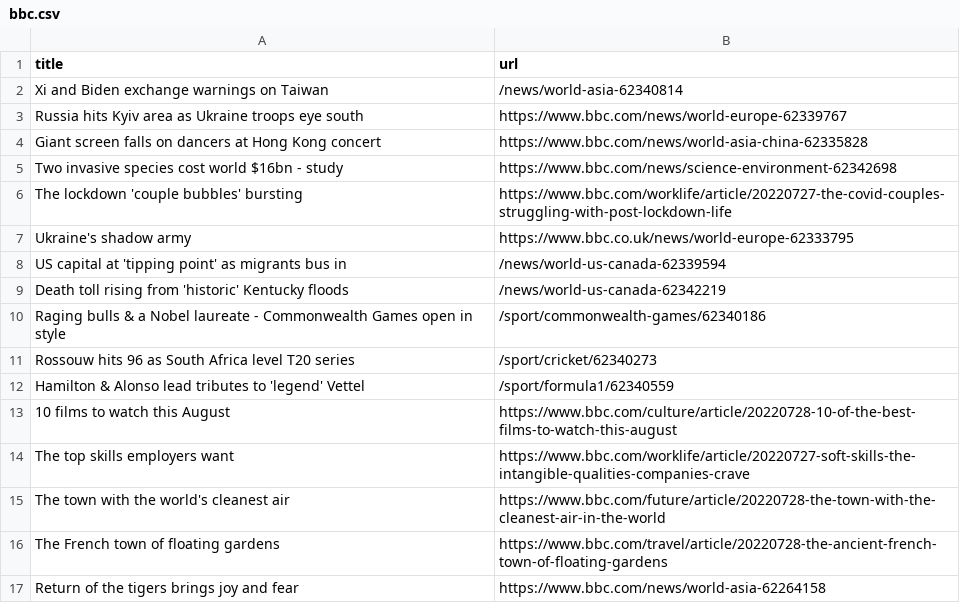
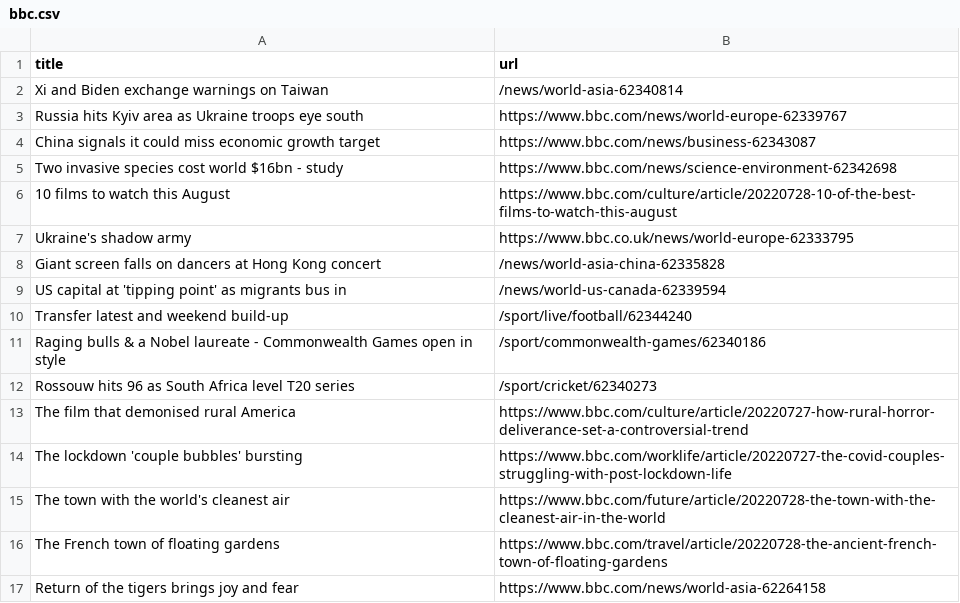
Before and after one commit to ErichBuergler/automatic-scraper-bbc, a CSV file: bbc.csv, drawn as a sheet; only a part is shown.

```diff
--- a/bbc.csv
+++ b/bbc.csv
@@ -3,13 +3,13 @@ Xi and Biden exchange warnings on Taiwan,/news/world-asia-62340814
 Russia hits Kyiv area as Ukraine troops eye south,https://www.bbc.com/news/world-europe-62339767
-Giant screen falls on dancers at Hong Kong concert,https://www.bbc.com/news/world-asia-china-62335828
+China signals it could miss economic growth target,https://www.bbc.com/news/business-62343087
 Two invasive species cost world $16bn - study,https://www.bbc.com/news/science-environment-62342698
-The lockdown 'couple bubbles' bursting,https://www.bbc.com/worklife/article/20220727-the-covid-couples-struggling-with-post-lockdown-life
+10 films to watch this August,https://www.bbc.com/culture/article/20220728-10-of-the-best-films-to-watch-this-august
 Ukraine's shadow army,https://www.bbc.co.uk/news/world-europe-62333795
+Giant screen falls on dancers at Hong Kong concert,/news/world-asia-china-62335828
 US capital at 'tipping point' as migrants bus in,/news/world-us-canada-62339594
-Death toll rising from 'historic' Kentucky floods,/news/world-us-canada-62342219
+Transfer latest and weekend build-up,/sport/live/football/62344240
 Raging bulls & a Nobel laureate - Commonwealth Games open in style,/sport/commonwealth-games/62340186
 Rossouw hits 96 as South Africa level T20 series,/sport/cricket/62340273
-Hamilton & Alonso lead tributes to 'legend' Vettel,/sport/formula1/62340559
-10 films to watch this August,https://www.bbc.com/culture/article/20220728-10-of-the-best-films-to-watch-this-august
-The top skills employers want,https://www.bbc.com/worklife/article/20220727-soft-skills-the-intangible-qualities-companies-crave
+The film that demonised rural America,https://www.bbc.com/culture/article/20220727-how-rural-horror-deliverance-set-a-controversial-trend
+The lockdown 'couple bubbles' bursting,https://www.bbc.com/worklife/article/20220727-the-covid-couples-struggling-with-post-lockdown-life
 The town with the world's cleanest air,https://www.bbc.com/future/article/20220728-the-town-with-the-cleanest-air-in-the-world
```
